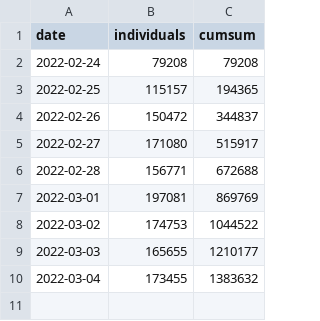
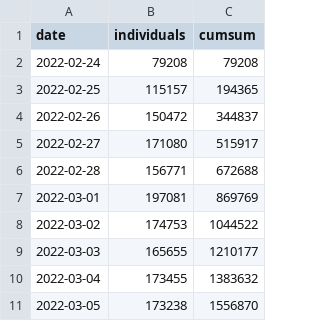
Before and after one commit to gridviz/ukraine-refugees, a CSV file: data/processed/ukraine_refugees_totals_timeseries.csv, drawn as a sheet.

```diff
--- a/data/processed/ukraine_refugees_totals_timeseries.csv
+++ b/data/processed/ukraine_refugees_totals_timeseries.csv
@@ -10 +10,2 @@ date,individuals,cumsum
 2022-03-04,173455,1383632
+2022-03-05,173238,1556870
```
Also changed, not shown: data/processed/ukraine_refugees_totals_countries.csv.
